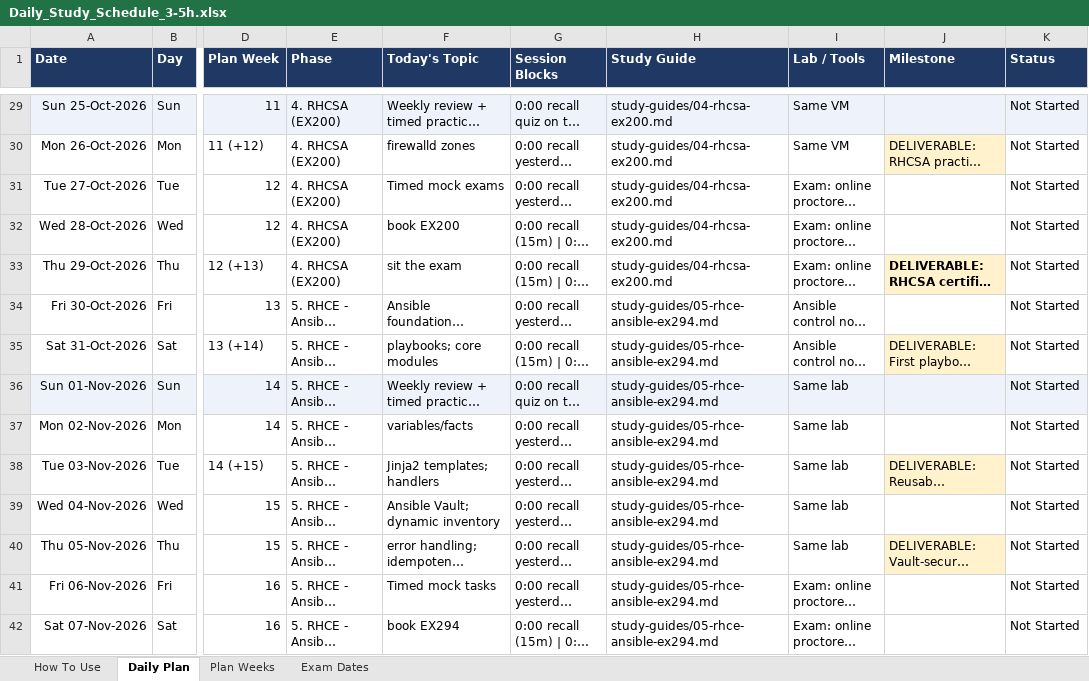
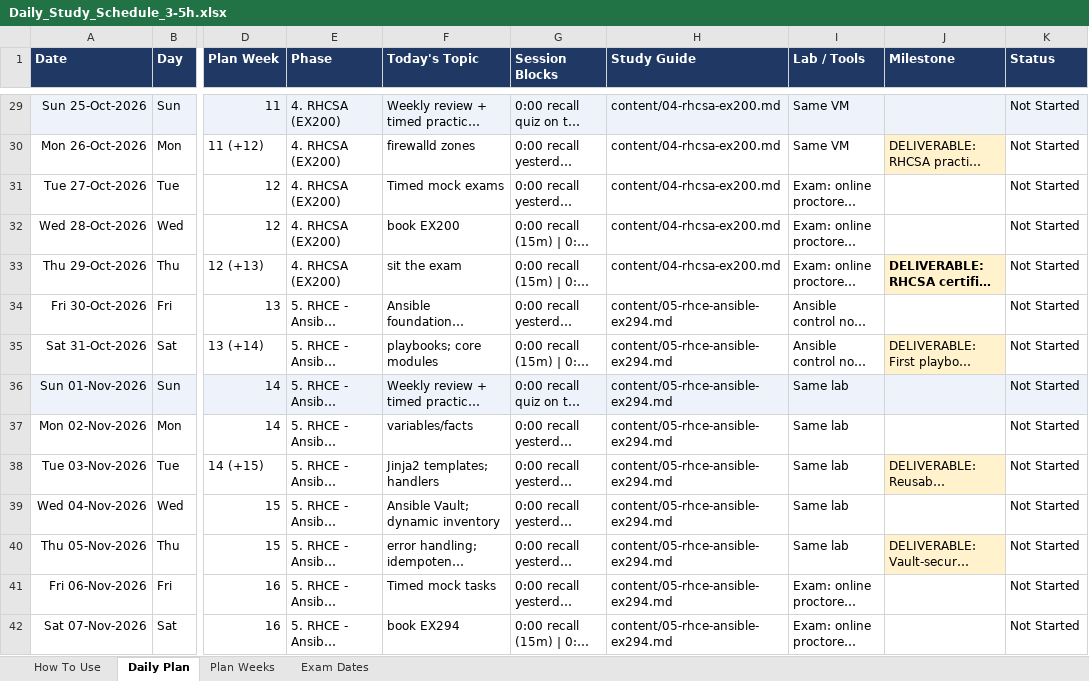
Before and after one commit to Willey2003/my-project, an Excel workbook: schedule/Daily_Study_Schedule_3-5h.xlsx, sheet Daily Plan, drawn as a sheet; only a part is shown, gaps mark what is left out; long unchanged cells end in …; values as stored, in another font and other column widths than the file's, no borders; the diff covers the shown part only; the diff names each change by its address in the sheet, - before the commit and + after, or states it on an @@ line.

```diff
--- a/schedule/Daily_Study_Schedule_3-5h.xlsx (sheet Daily Plan)
+++ b/schedule/Daily_Study_Schedule_3-5h.xlsx (sheet Daily Plan)
-H29:H33 (Study Guide): study-guides/04-rhcsa-ex200.md
+H29:H33 (Study Guide): content/04-rhcsa-ex200.md
-H34:H42 (Study Guide): study-guides/05-rhce-ansible-ex294.md
+H34:H42 (Study Guide): content/05-rhce-ansible-ex294.md
```
Also changed, not shown: 93 added rows and 183 edited cells elsewhere in this sheet, sheet Plan Weeks, sheet Exam Dates, sheet How To Use, 20 other files.
